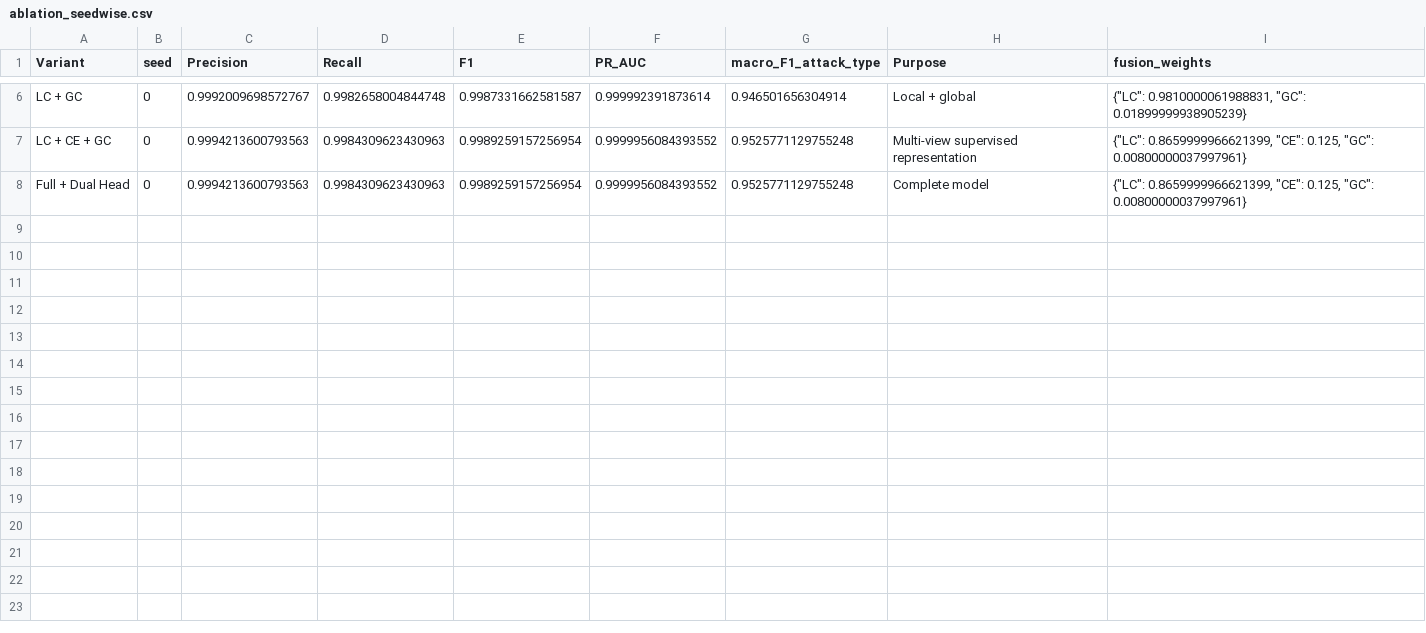
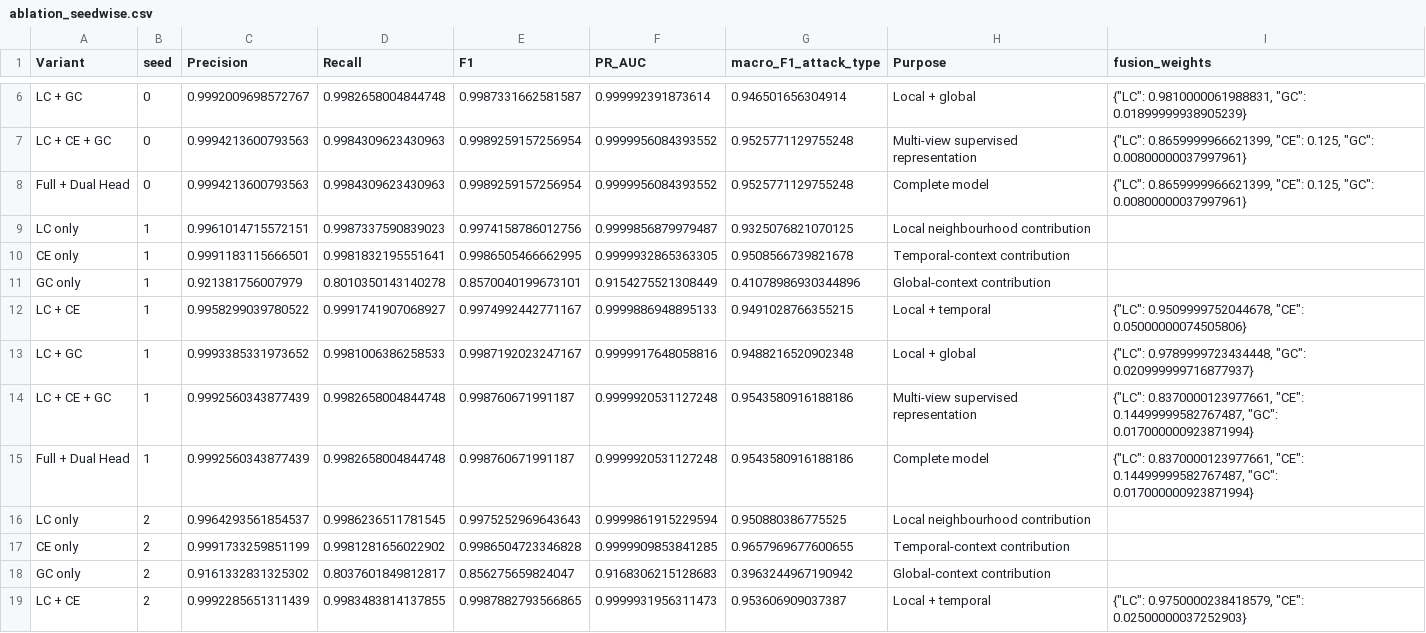
Before and after one commit to aparnarajesha297-pixel/SentinelFed-J, a CSV file: results/ablation_seedwise.csv, drawn as a sheet; only a part is shown, gaps mark what is left out; the diff covers the shown part only; the diff names each change by its address in the sheet, - before the commit and + after, or states it on an @@ line.

```diff
--- a/results/ablation_seedwise.csv
+++ b/results/ablation_seedwise.csv
+row 9: LC only | 1 | 0.9961014715572151 | 0.9987337590839023 | 0.9974158786012756 | 0.9999856879979487 | 0.9325076821070125 | Local neighbourhood contribution
+row 10: CE only | 1 | 0.9991183115666501 | 0.9981832195551641 | 0.9986505466662995 | 0.9999932865363305 | 0.9508566739821678 | Temporal-context contribution
+row 11: GC only | 1 | 0.921381756007979 | 0.8010350143140278 | 0.8570040199673101 | 0.9154275521308449 | 0.41078986930344896 | Global-context contribution
+row 12: LC + CE | 1 | 0.9958299039780522 | 0.9991741907068927 | 0.9974992442771167 | 0.9999886948895133 | 0.9491028766355215 | Local + temporal | {"LC": 0.9509999752044678, "CE": 0.05000000074505806}
+row 13: LC + GC | 1 | 0.9993385331973652 | 0.9981006386258533 | 0.9987192023247167 | 0.9999917648058816 | 0.9488216520902348 | Local + global | {"LC": 0.9789999723434448, "GC": 0.020999999716877937}
+row 14: LC + CE + GC | 1 | 0.9992560343877439 | 0.9982658004844748 | 0.998760671991187 | 0.9999920531127248 | 0.9543580916188186 | Multi-view supervised representation | {"LC": 0.8370000123977661, "CE": 0.14499999582767487, "GC": 0.017000000923871994}
+row 15: Full + Dual Head | 1 | 0.9992560343877439 | 0.9982658004844748 | 0.998760671991187 | 0.9999920531127248 | 0.9543580916188186 | Complete model | {"LC": 0.8370000123977661, "CE": 0.14499999582767487, "GC": 0.017000000923871994}
+row 16: LC only | 2 | 0.9964293561854537 | 0.9986236511781545 | 0.9975252969643643 | 0.9999861915229594 | 0.950880386775525 | Local neighbourhood contribution
+row 17: CE only | 2 | 0.9991733259851199 | 0.9981281656022902 | 0.9986504723346828 | 0.9999909853841285 | 0.9657969677600655 | Temporal-context contribution
+row 18: GC only | 2 | 0.9161332831325302 | 0.8037601849812817 | 0.856275659824047 | 0.9168306215128683 | 0.3963244967190942 | Global-context contribution
+row 19: LC + CE | 2 | 0.9992285651311439 | 0.9983483814137855 | 0.9987882793566865 | 0.9999931956311473 | 0.953606909037387 | Local + temporal | {"LC": 0.9750000238418579, "CE": 0.02500000037252903}
```
Also changed, not shown: 10 added rows elsewhere in this file, 1 other file.
